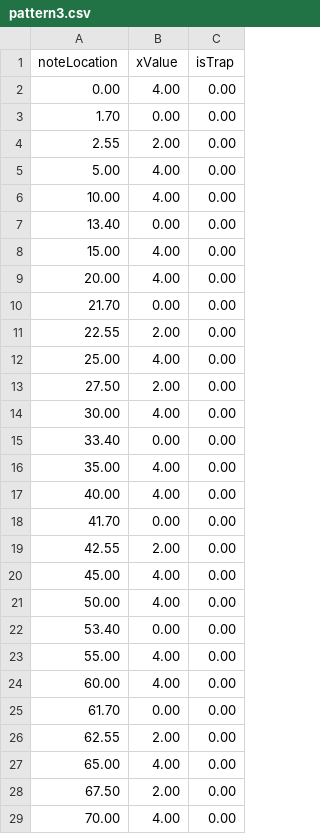
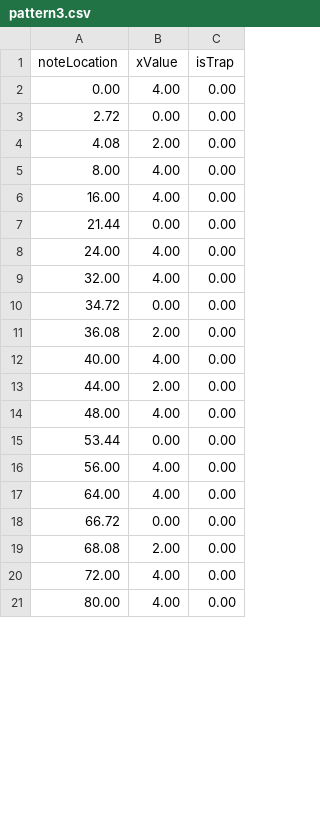
Before and after one commit to shstcs/Beat-Rush, a CSV file: Assets/@Resources/Sheets/Stage1/pattern3.csv, drawn as a sheet; only a part is shown; the shorter side is filled out with more unchanged rows; the diff covers the shown part only.

```diff
--- a/Assets/@Resources/Sheets/Stage1/pattern3.csv
+++ b/Assets/@Resources/Sheets/Stage1/pattern3.csv
@@ -3,14 +3,9 @@
-1.70 ,0.00 ,0.00
-2.55 ,2.00 ,0.00
-5.00 ,4.00 ,0.00
-10.00 ,4.00 ,0.00
-13.40 ,0.00 ,0.00
-15.00 ,4.00 ,0.00
-20.00 ,4.00 ,0.00
-21.70 ,0.00 ,0.00
-22.55 ,2.00 ,0.00
-25.00 ,4.00 ,0.00
-27.50 ,2.00 ,0.00
-30.00 ,4.00 ,0.00
-33.40 ,0.00 ,0.00
-35.00 ,4.00 ,0.00
+2.72 ,0.00 ,0.00 ,
+4.08 ,2.00 ,0.00 ,
+8.00 ,4.00 ,0.00 ,
+16.00 ,4.00 ,0.00 ,
+21.44 ,0.00 ,0.00 ,
+24.00 ,4.00 ,0.00 ,
+32.00 ,4.00 ,0.00 ,
+34.72 ,0.00 ,0.00 ,
+36.08 ,2.00 ,0.00 ,
@@ -18,12 +13,8 @@
-41.70 ,0.00 ,0.00
-42.55 ,2.00 ,0.00
-45.00 ,4.00 ,0.00
-50.00 ,4.00 ,0.00
-53.40 ,0.00 ,0.00
-55.00 ,4.00 ,0.00
-60.00 ,4.00 ,0.00
-61.70 ,0.00 ,0.00
-62.55 ,2.00 ,0.00
-65.00 ,4.00 ,0.00
-67.50 ,2.00 ,0.00
-70.00 ,4.00 ,0.00
+44.00 ,2.00 ,0.00 ,
+48.00 ,4.00 ,0.00 ,
+53.44 ,0.00 ,0.00 ,
+56.00 ,4.00 ,0.00 ,
+64.00 ,4.00 ,0.00 ,
+66.72 ,0.00 ,0.00 ,
+68.08 ,2.00 ,0.00 ,
+72.00 ,4.00 ,0.00 ,
```
Also changed, not shown: 24 added rows, 15 removed rows and 29 edited cells elsewhere in this file, Assets/@Resources/Sheets/Stage1/pattern1.csv, Assets/@Resources/Sheets/Stage1/pattern2.csv, 13 other files.
